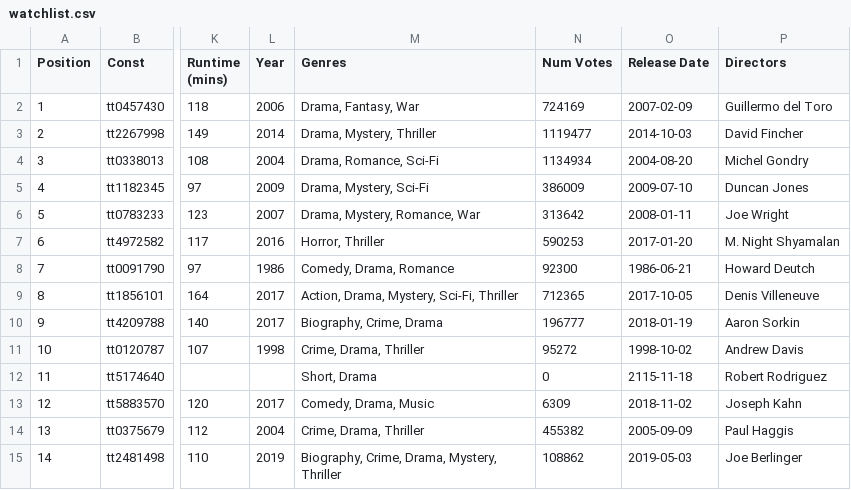
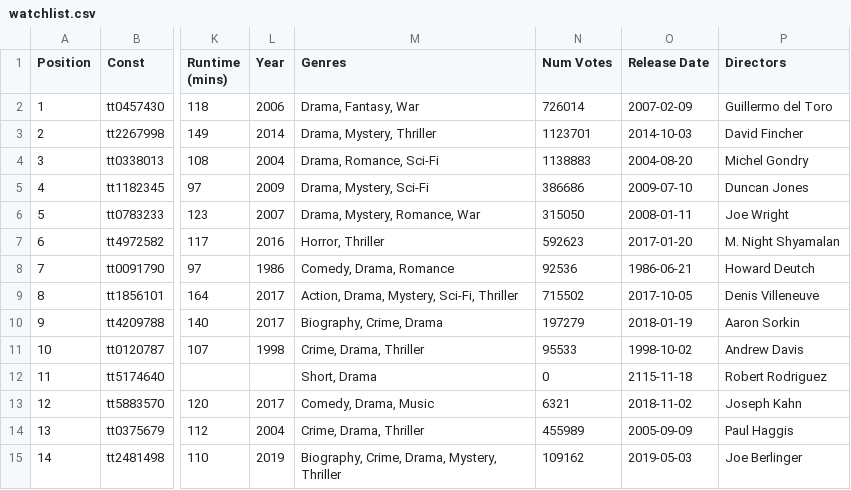
Before and after one commit to Tjetjetjenare/tjenare-website, a CSV file: data/watchlist.csv, drawn as a sheet; only a part is shown, gaps mark what is left out; the diff covers the shown part only; the diff names each change by its address in the sheet, - before the commit and + after, or states it on an @@ line.

Commit message:
Updated watchlist.csv

```diff
--- a/data/watchlist.csv
+++ b/data/watchlist.csv
-N2 (Num Votes): 724169
+N2 (Num Votes): 726014
-N3 (Num Votes): 1119477
+N3 (Num Votes): 1123701
-N4 (Num Votes): 1134934
+N4 (Num Votes): 1138883
-N5 (Num Votes): 386009
+N5 (Num Votes): 386686
-N6 (Num Votes): 313642
+N6 (Num Votes): 315050
-N7 (Num Votes): 590253
+N7 (Num Votes): 592623
-N8 (Num Votes): 92300
+N8 (Num Votes): 92536
-N9 (Num Votes): 712365
+N9 (Num Votes): 715502
-N10 (Num Votes): 196777
+N10 (Num Votes): 197279
-N11 (Num Votes): 95272
+N11 (Num Votes): 95533
-N13 (Num Votes): 6309
+N13 (Num Votes): 6321
-N14 (Num Votes): 455382
+N14 (Num Votes): 455989
-N15 (Num Votes): 108862
+N15 (Num Votes): 109162
```
Also changed, not shown: 3 added rows, 3 removed rows, 96 edited cells and row numbers in column A elsewhere in this file.
